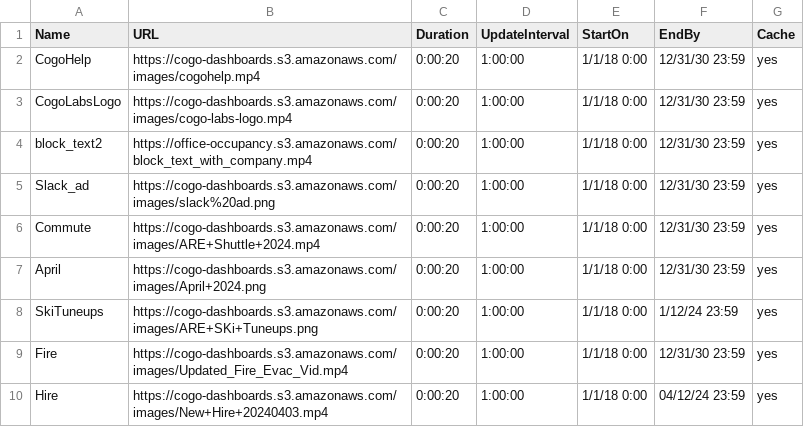
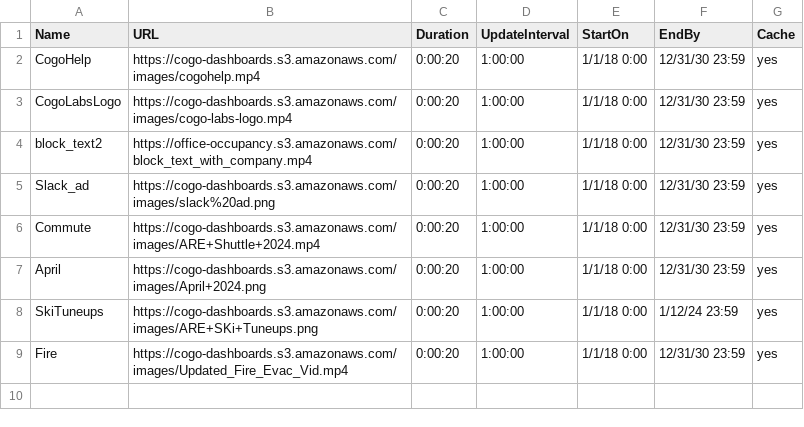
Before and after one commit to cogo-roadmaps/exhibits, a CSV file: csv/commonTV.csv, drawn as a sheet; the diff names each change by its address in the sheet, - before the commit and + after, or states it on an @@ line.

Commit message:
Update commonTV.csv

```diff
--- a/csv/commonTV.csv
+++ b/csv/commonTV.csv
-row 10: Hire | https://cogo-dashboards.s3.amazonaws.com/images/New+Hire+20240403.mp4 | 0:00:20 | 1:00:00 | 1/1/18 0:00 | 04/12/24 23:59 | yes
```
